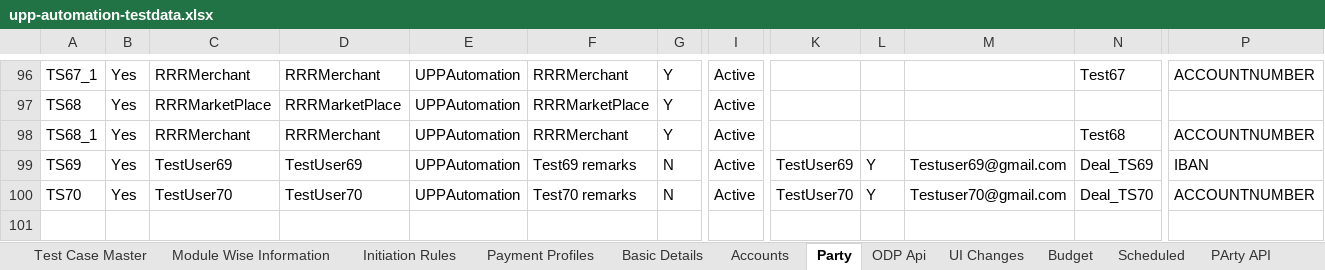
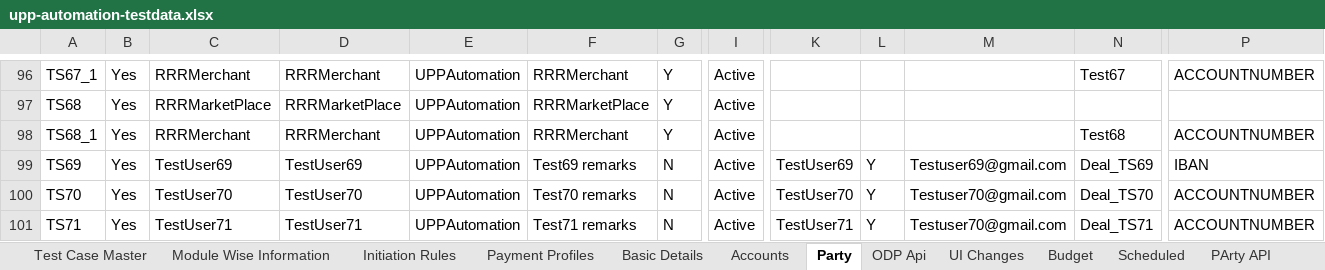
Before and after one commit to deepakdude938/upp, an Excel workbook: src/main/resources/upp-automation-testdata.xlsx, sheet Party, drawn as a sheet; only a part is shown, gaps mark what is left out; values as stored, in another font and other column widths than the file's, no borders; charts and pictures not drawn; rows hold the shown columns only; the diff names each change by its address in the sheet, - before the commit and + after, or states it on an @@ line.

Commit message:
Updated Failed Test cases

```diff
--- a/src/main/resources/upp-automation-testdata.xlsx (sheet Party)
+++ b/src/main/resources/upp-automation-testdata.xlsx (sheet Party)
+row 101: TS71 | Yes | TestUser71 | TestUser71 | UPPAutomation | Test71 remarks | N | Active | TestUser71 | Y | Testuser70@gmail.com | Deal_TS71 | ACCOUNTNUMBER
```
Also changed, not shown: sheet Scheduled, sheet Basic Details, sheet Budget, sheet Accounts, charts or pictures, src/main/resources/Bulk_ConventionalTransactions_File.xlsx, 15 other files.
